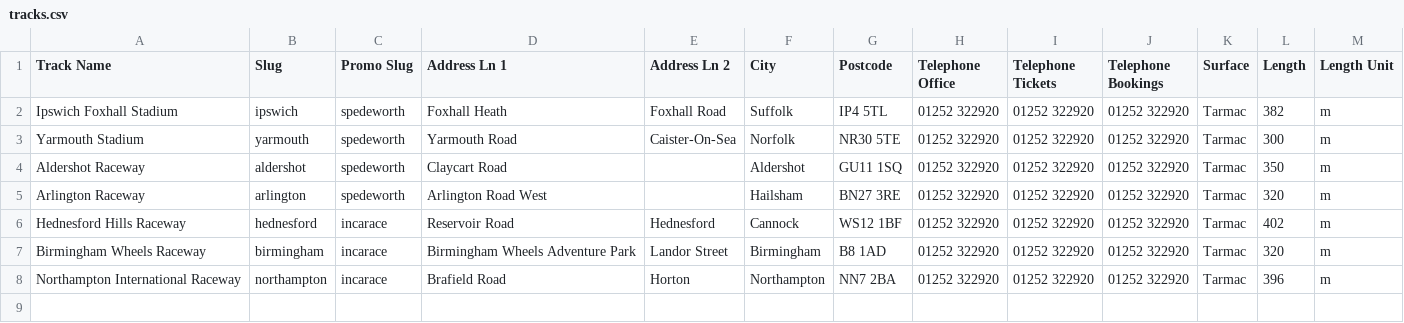
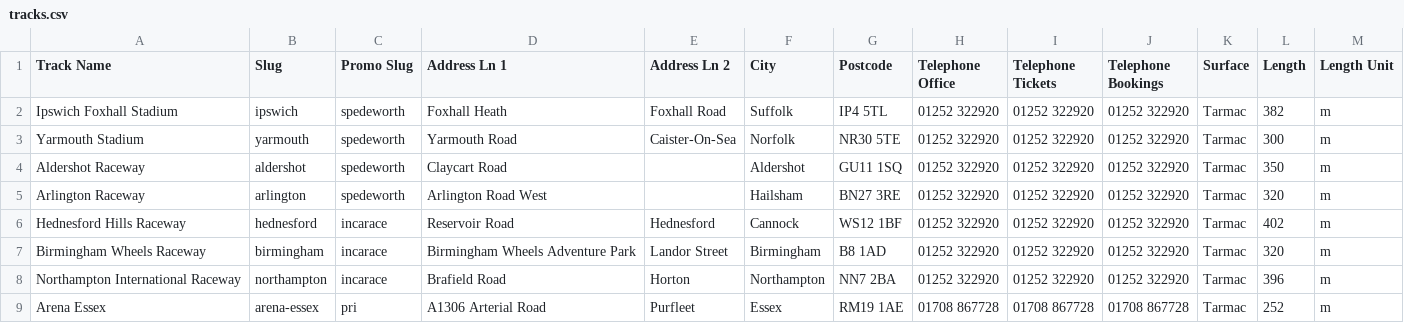
Before and after one commit to jpkeane/racetracker, a CSV file: db/seeds/tracks.csv, drawn as a sheet.

Commit message:
Updated seeds

```diff
--- a/db/seeds/tracks.csv
+++ b/db/seeds/tracks.csv
@@ -8 +8,2 @@ Birmingham Wheels Raceway,birmingham,incarace,Birmingham Wheels Adventure Park,L
 Northampton International Raceway,northampton,incarace,Brafield Road,Horton,Northampton,NN7 2BA,01252 322920,01252 322920,01252 322920,Tarmac,396,m
+Arena Essex,arena-essex,pri,A1306 Arterial Road,Purfleet,Essex,RM19 1AE,01708 867728,01708 867728,01708 867728,Tarmac,252,m
```
Also changed, not shown: db/seeds/promotions.csv, 1 other file.
